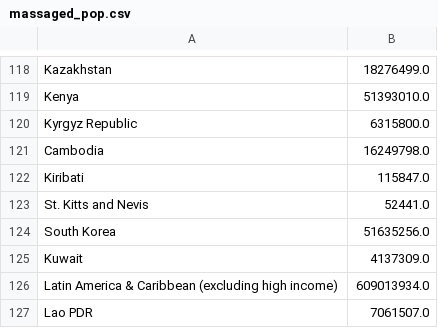
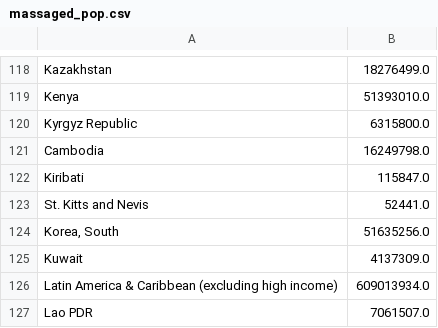
Before and after one commit to acsaba22/covid, a CSV file: massaged_pop.csv, drawn as a sheet; only a part is shown, gaps mark what is left out.

```diff
--- a/massaged_pop.csv
+++ b/massaged_pop.csv
@@ -123,3 +123,3 @@ Kiribati,115847.0
 St. Kitts and Nevis,52441.0
-South Korea,51635256.0
+"Korea, South",51635256.0
 Kuwait,4137309.0
```
Also changed, not shown: 2 other files.
